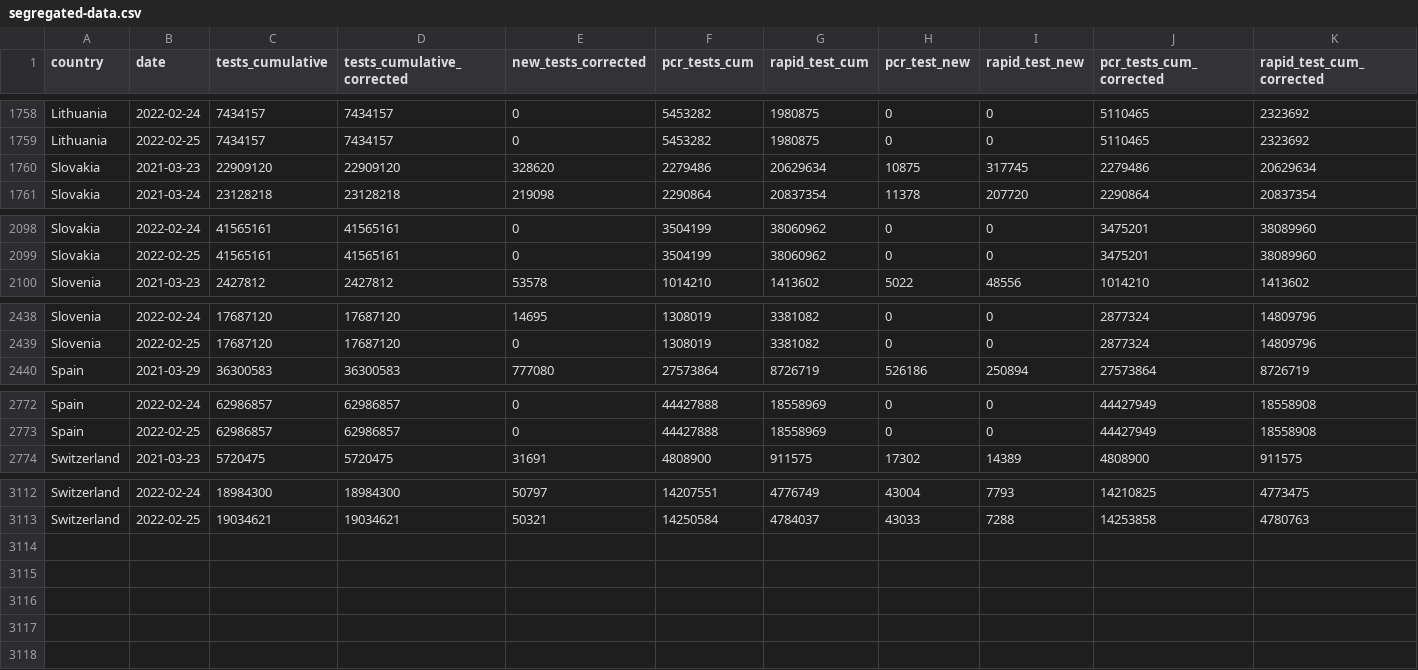
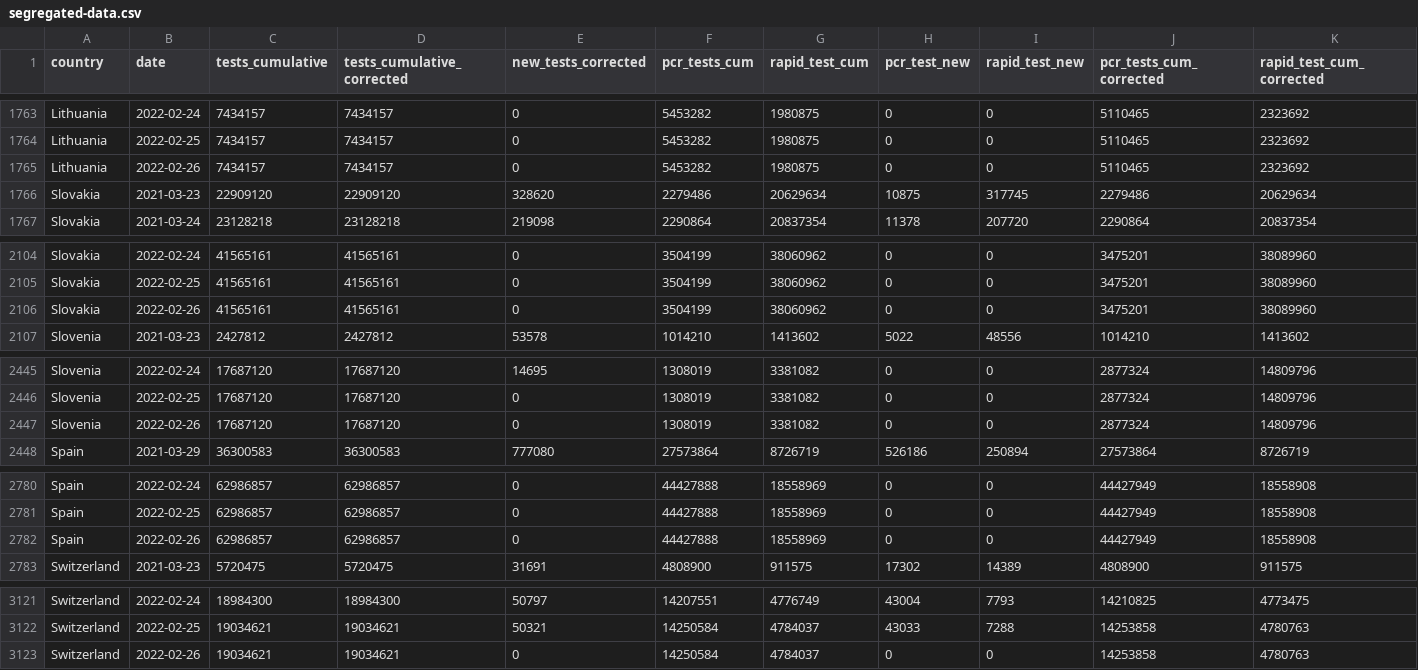
Before and after one commit to finddx/FINDCov19Tracker, a CSV file: reference/segregated-data.csv, drawn as a sheet; only a part is shown, gaps mark what is left out; rows hold the shown columns only; the diff covers the shown part only; the diff names each change by its address in the sheet, - before the commit and + after, or states it on an @@ line.

```diff
--- a/reference/segregated-data.csv
+++ b/reference/segregated-data.csv
+row 1765: Lithuania | 2022-02-26 | 7434157 | 7434157 | 0 | 5453282 | 1980875 | 0 | 0 | 5110465 | 2323692
+row 2106: Slovakia | 2022-02-26 | 41565161 | 41565161 | 0 | 3504199 | 38060962 | 0 | 0 | 3475201 | 38089960
+row 2447: Slovenia | 2022-02-26 | 17687120 | 17687120 | 0 | 1308019 | 3381082 | 0 | 0 | 2877324 | 14809796
+row 2782: Spain | 2022-02-26 | 62986857 | 62986857 | 0 | 44427888 | 18558969 | 0 | 0 | 44427949 | 18558908
+row 3123: Switzerland | 2022-02-26 | 19034621 | 19034621 | 0 | 14250584 | 4784037 | 0 | 0 | 14253858 | 4780763
```
Also changed, not shown: 5 added rows elsewhere in this file, reference/segregated_tests.csv, 3 other files.
